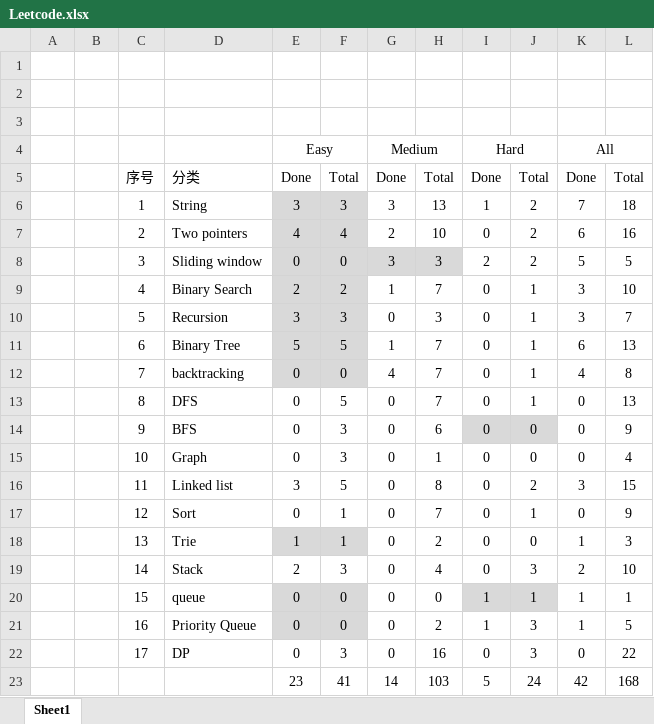
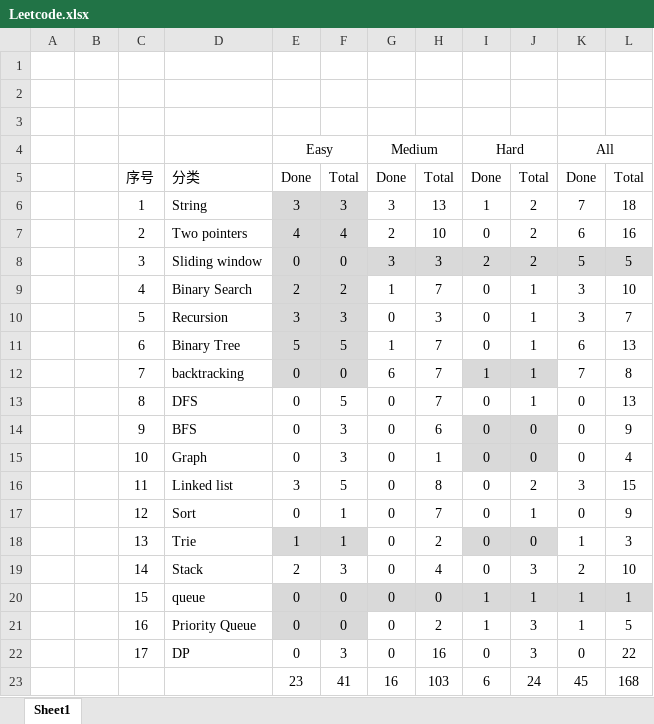
Before and after one commit to yamchips/overview, an Excel workbook: Leetcode.xlsx, sheet Sheet1, drawn as a sheet; values as stored, in another font and other column widths than the file's, no borders; the diff names each change by its address in the sheet, - before the commit and + after, or states it on an @@ line.

```diff
--- a/Leetcode.xlsx (sheet Sheet1)
+++ b/Leetcode.xlsx (sheet Sheet1)
-I8:L8 fill: none
+I8:L8 fill: #D9D9D9
-G12: 4
+G12: 6
-I12: 0
+I12: 1
-I12:J12 fill: none
+I12:J12 fill: #D9D9D9
-K12: 4
+K12: 7
-I15:J15 fill: none
+I15:J15 fill: #D9D9D9
-I18:J18 fill: none
+I18:J18 fill: #D9D9D9
-G20:H20 fill: none
+G20:H20 fill: #D9D9D9
-K20:L20 fill: none
+K20:L20 fill: #D9D9D9
-G23: 14
+G23: 16
-I23: 5
+I23: 6
-K23: 42
+K23: 45
```
Also changed, not shown: 1 other file.
